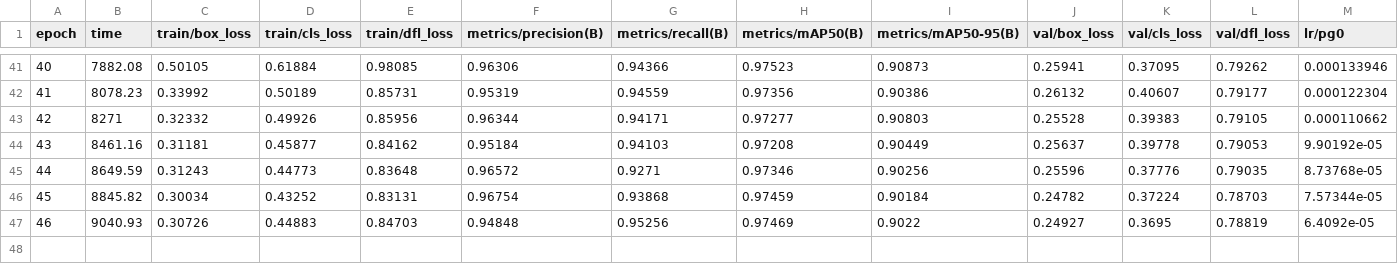
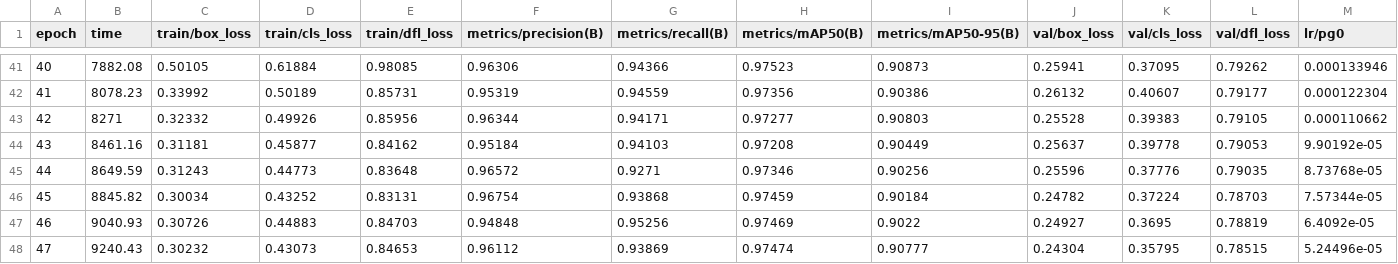
Before and after one commit to Onyesi-john/waste_detection, a CSV file: waste_detection/exp/results.csv, drawn as a sheet; only a part is shown, gaps mark what is left out; rows hold the shown columns only; the diff names each change by its address in the sheet, - before the commit and + after, or states it on an @@ line.

```diff
--- a/waste_detection/exp/results.csv
+++ b/waste_detection/exp/results.csv
+row 48: 47 | 9240.43 | 0.30232 | 0.43073 | 0.84653 | 0.96112 | 0.93869 | 0.97474 | 0.90777 | 0.24304 | 0.35795 | 0.78515 | 5.24496e-05
```
Also changed, not shown: 15 other files.
